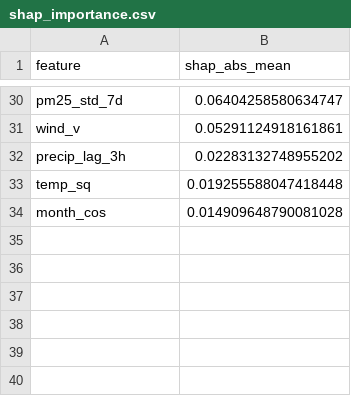
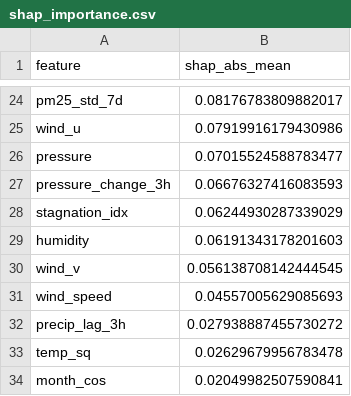
Before and after one commit to afethuseynzade21-prog/airwatch-az, a CSV file: outputs/shap_importance.csv, drawn as a sheet; only a part is shown, gaps mark what is left out; addresses are those after the commit; the diff covers the shown part only; the diff names each change by its address in the sheet, - before the commit and + after, or states it on an @@ line.

```diff
--- a/outputs/shap_importance.csv
+++ b/outputs/shap_importance.csv
-B24 (shap_abs_mean): 0.06404258580634747
+B24 (shap_abs_mean): 0.08176783809882017
+row 25: wind_u | 0.07919916179430986
+row 26: pressure | 0.07015524588783477
+row 27: pressure_change_3h | 0.06676327416083593
+row 28: stagnation_idx | 0.06244930287339029
+row 29: humidity | 0.06191343178201603
-B30 (shap_abs_mean): 0.05291124918161861
+B30 (shap_abs_mean): 0.056138708142444545
+row 31: wind_speed | 0.04557005629085693
-B32 (shap_abs_mean): 0.02283132748955202
+B32 (shap_abs_mean): 0.027938887455730272
-B33 (shap_abs_mean): 0.019255588047418448
+B33 (shap_abs_mean): 0.02629679956783478
-B34 (shap_abs_mean): 0.014909648790081028
+B34 (shap_abs_mean): 0.02049982507590841
```
Also changed, not shown: 6 added rows, 12 removed rows and 16 edited cells elsewhere in this file, outputs/error_analysis.csv, 5 other files.
